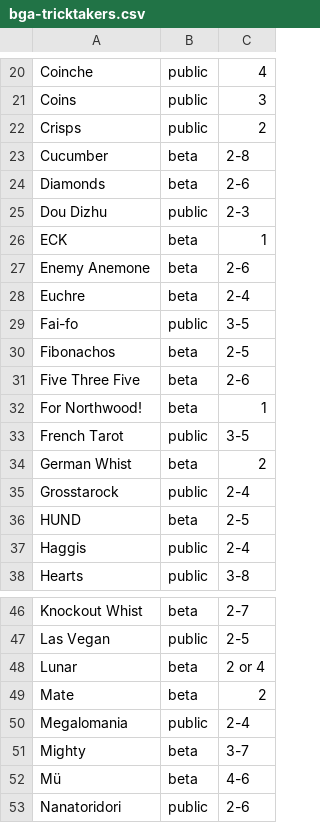
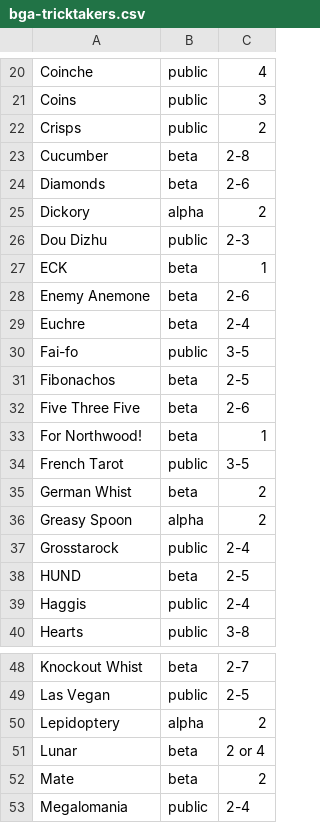
Before and after one commit to veganjay/bga-tricktakers, a CSV file: bga-tricktakers.csv, drawn as a sheet; only a part is shown, gaps mark what is left out; the shorter side is filled out with more unchanged rows; the diff names each change by its address in the sheet, - before the commit and + after, or states it on an @@ line.

Commit message:
Lepidoptery, Greasy Spoon, Dickory

```diff
--- a/bga-tricktakers.csv
+++ b/bga-tricktakers.csv
+row 25: Dickory | alpha | 2
+row 36: Greasy Spoon | alpha | 2
+row 50: Lepidoptery | alpha | 2
```
